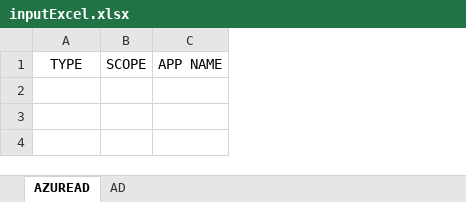
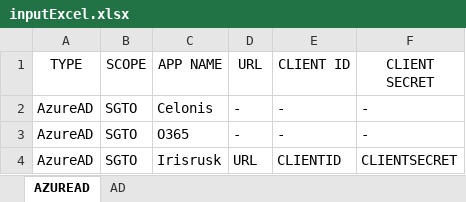
Before and after one commit to saaronsas/META-Conector, an Excel workbook: target/classes/input/inputExcel.xlsx, sheet AZUREAD, drawn as a sheet; values as stored, in another font and other column widths than the file's, no borders; table styles not drawn; the diff names each change by its address in the sheet, - before the commit and + after, or states it on an @@ line.

Commit message:
AzureAD master application and setDataFromDataExcel

```diff
--- a/target/classes/input/inputExcel.xlsx (sheet AZUREAD)
+++ b/target/classes/input/inputExcel.xlsx (sheet AZUREAD)
+column D (URL), empty
+column E (CLIENT ID), empty
+column F (CLIENT SECRET), empty
+row 2: AzureAD | SGTO | Celonis | - | - | -
+row 3: AzureAD | SGTO | O365 | - | - | -
+row 4: AzureAD | SGTO | Irisrusk | URL | CLIENTID | CLIENTSECRET
```
Also changed, not shown: sheet AD, src/main/resources/input/inputExcel.xlsx, 9 other files.
